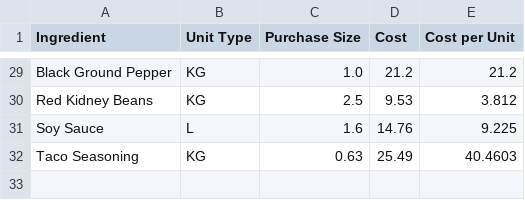
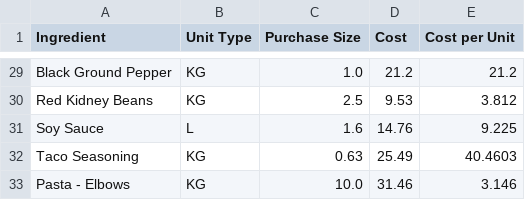
Before and after one commit to LukeCreativeInd/cleaneatscostings, a CSV file: data/ingredients.csv, drawn as a sheet; only a part is shown, gaps mark what is left out; the diff names each change by its address in the sheet, - before the commit and + after, or states it on an @@ line.

Commit message:
Update ingredients at 2025-08-06T00:31:55.699395Z

```diff
--- a/data/ingredients.csv
+++ b/data/ingredients.csv
+row 33: Pasta - Elbows | KG | 10.0 | 31.46 | 3.146
```
